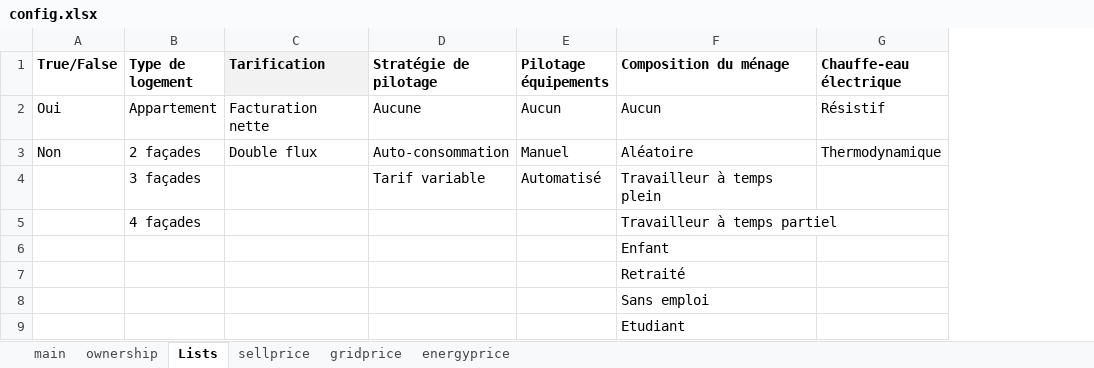
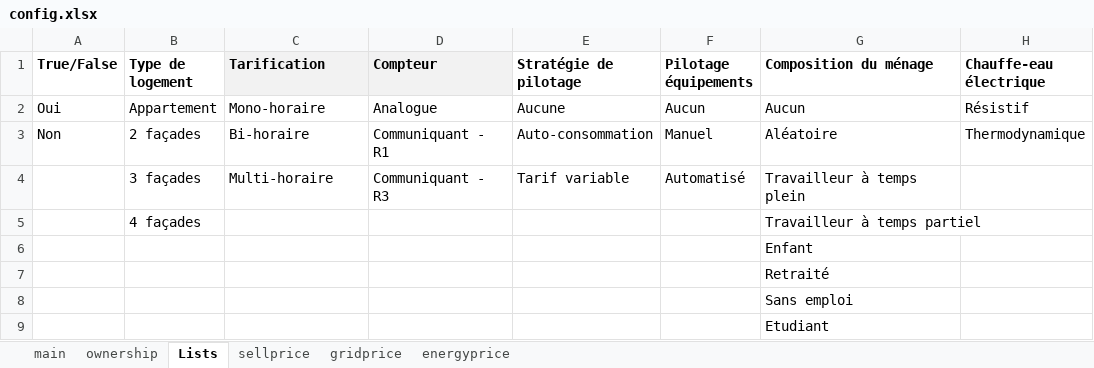
Before and after one commit to pielube/loadshifting, an Excel workbook: inputs/config.xlsx, sheet Lists, drawn as a sheet; values as stored, in another font and other column widths than the file's, no borders; the diff names each change by its address in the sheet, - before the commit and + after, or states it on an @@ line.

```diff
--- a/inputs/config.xlsx (sheet Lists)
+++ b/inputs/config.xlsx (sheet Lists)
+column D (Compteur), rows 2-4: Analogue | Communiquant - R1 | Communiquant - R3
-C2 (Tarification): Facturation nette
+C2 (Tarification): Mono-horaire
-C3 (Tarification): Double flux
+C3 (Tarification): Bi-horaire
-C4 (Tarification): (empty)
+C4 (Tarification): Multi-horaire
```
Also changed, not shown: sheet main, 4 other files.
